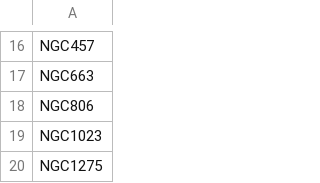
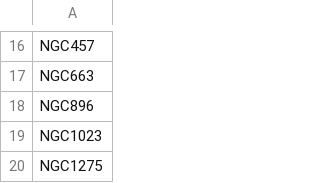
Before and after one commit to skybber/czsky, a CSV file: data/dsolist/Corstjens.csv, drawn as a sheet; only a part is shown, gaps mark what is left out.

Commit message:
Fix 896

```diff
--- a/data/dsolist/Corstjens.csv
+++ b/data/dsolist/Corstjens.csv
@@ -17,3 +17,3 @@ NGC457
 NGC663
-NGC806
+NGC896
 NGC1023
```
